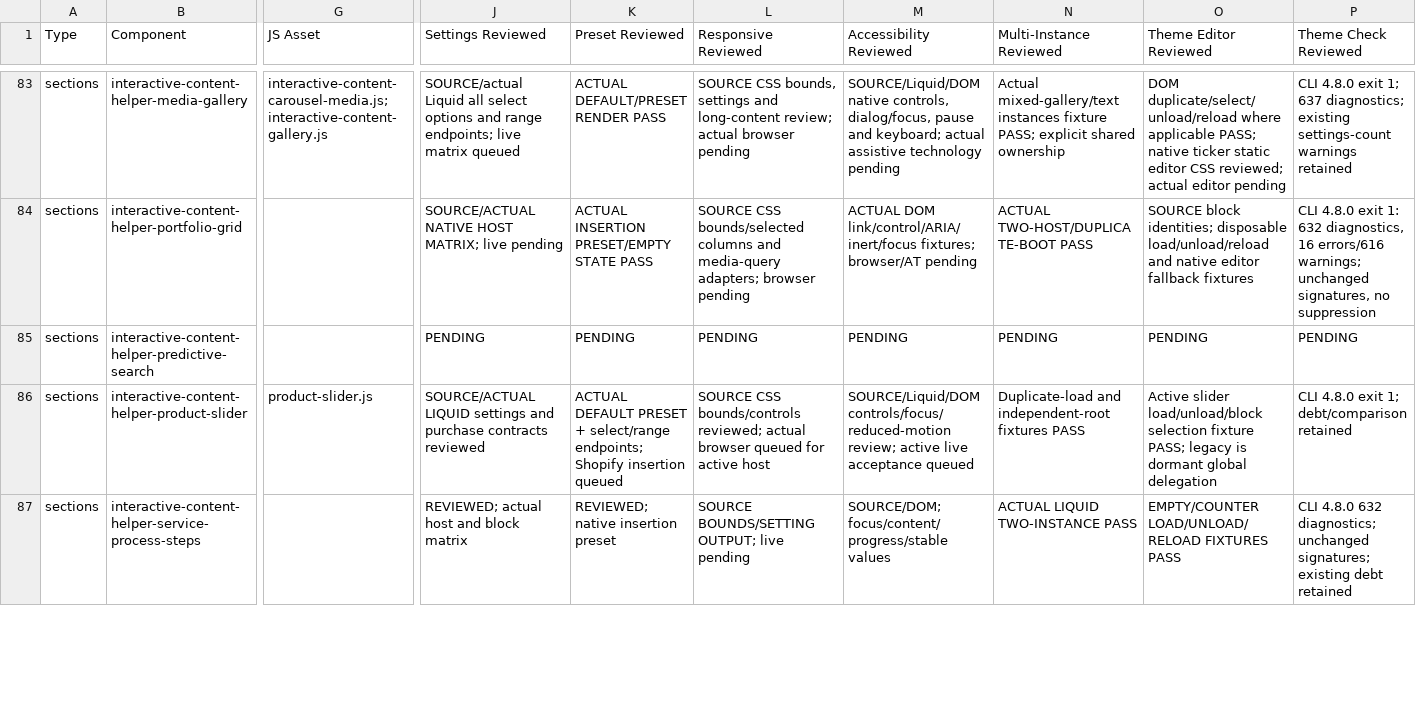
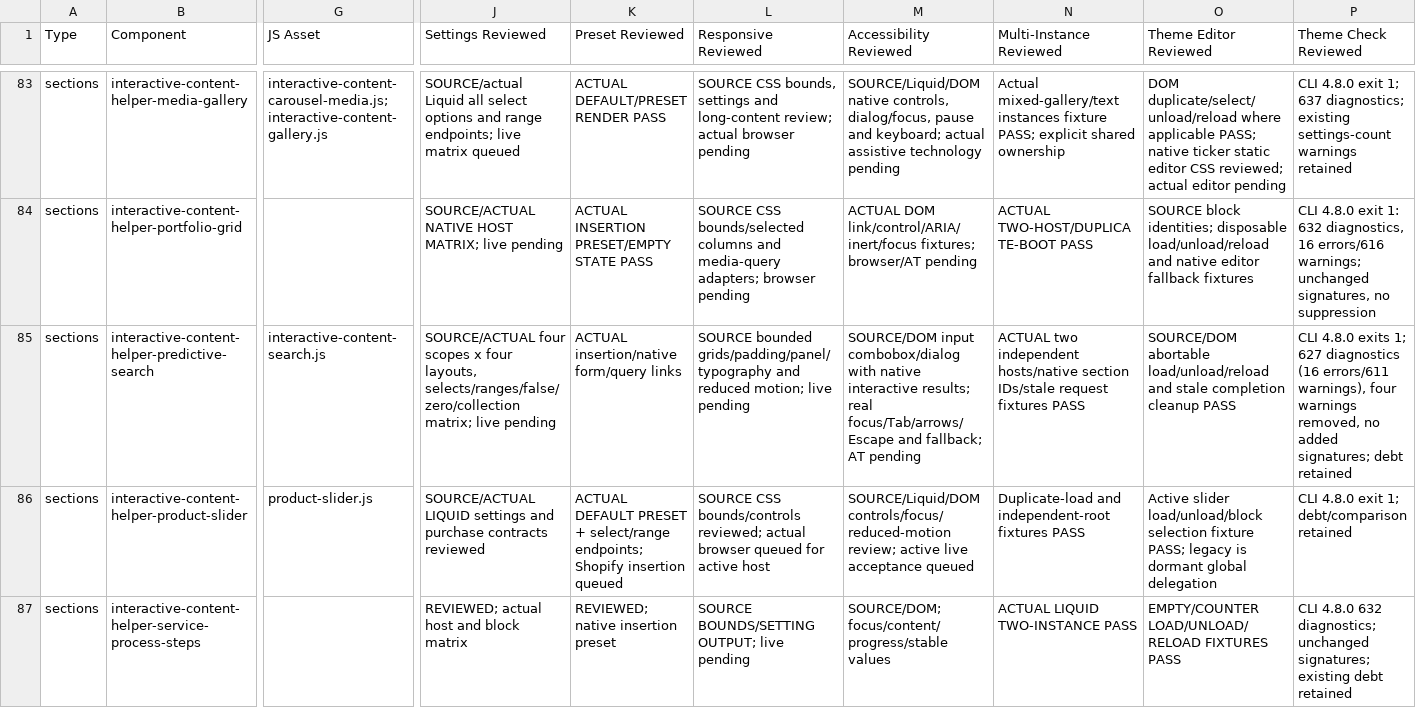
Before and after one commit to DylanJHamilton/Quadratum, a CSV file: docs/phase4/component-register.csv, drawn as a sheet; only a part is shown, gaps mark what is left out; the diff covers the shown part only; the diff names each change by its address in the sheet, - before the commit and + after, or states it on an @@ line.

Commit message:
Harden Batch 5 content predictive search contracts

```diff
--- a/docs/phase4/component-register.csv
+++ b/docs/phase4/component-register.csv
-G85 (JS Asset): (empty)
+G85 (JS Asset): interactive-content-search.js
-J85 (Settings Reviewed): PENDING
+J85 (Settings Reviewed): SOURCE/ACTUAL four scopes x four layouts, selects/ranges/false/zero/collection matrix; live pending
-K85 (Preset Reviewed): PENDING
+K85 (Preset Reviewed): ACTUAL insertion/native form/query links
-L85 (Responsive Reviewed): PENDING
+L85 (Responsive Reviewed): SOURCE bounded grids/padding/panel/typography and reduced motion; live pending
-M85 (Accessibility Reviewed): PENDING
+M85 (Accessibility Reviewed): SOURCE/DOM input combobox/dialog with native interactive results; real focus/Tab/arrows/Escape and fallback; AT pending
-N85 (Multi-Instance Reviewed): PENDING
+N85 (Multi-Instance Reviewed): ACTUAL two independent hosts/native section IDs/stale request fixtures PASS
-O85 (Theme Editor Reviewed): PENDING
+O85 (Theme Editor Reviewed): SOURCE/DOM abortable load/unload/reload and stale completion cleanup PASS
-P85 (Theme Check Reviewed): PENDING
+P85 (Theme Check Reviewed): CLI 4.8.0 exits 1; 627 diagnostics (16 errors/611 warnings), four warnings removed, no added signatures; debt retained
```
Also changed, not shown: 1 added row and 4 edited cells elsewhere in this file, 12 other files.
